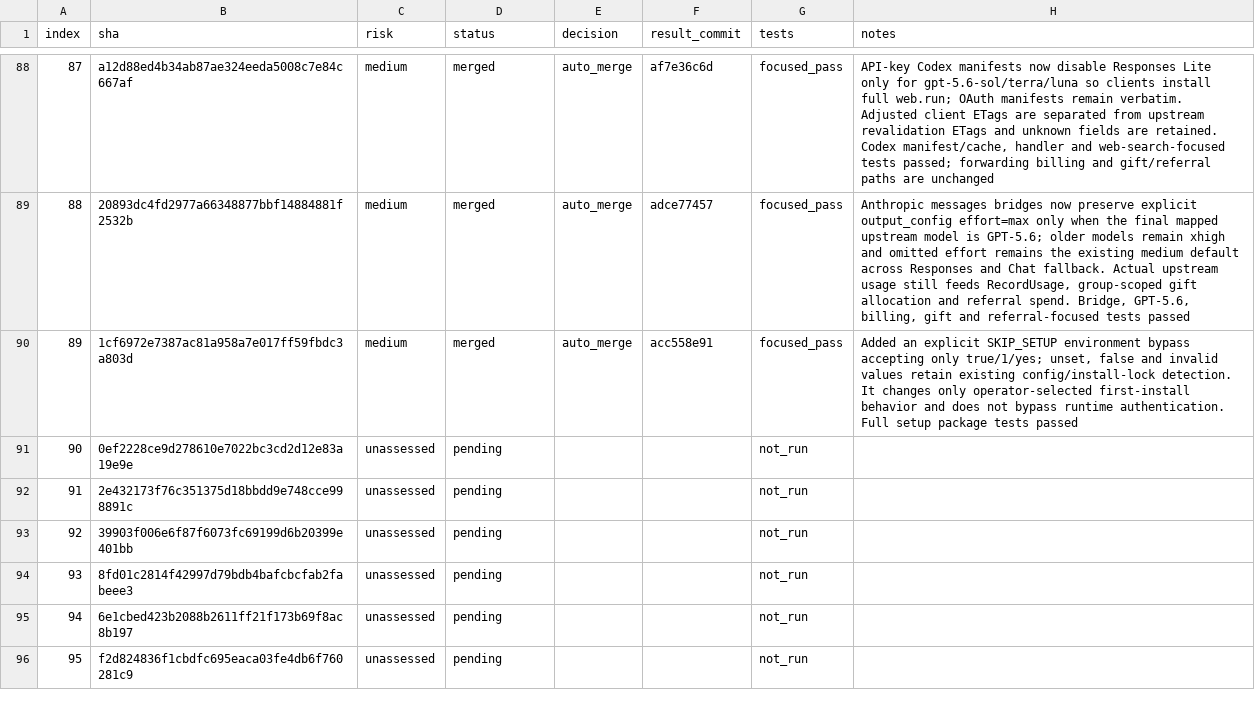
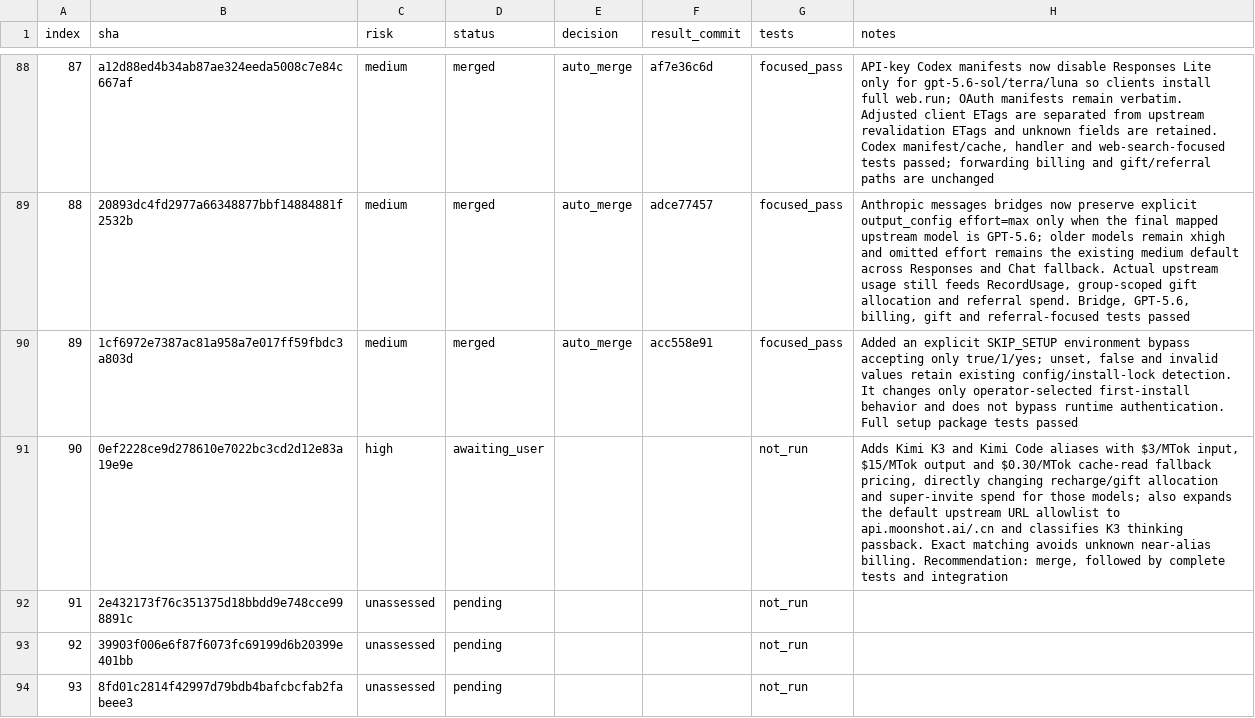
Before and after one commit to walaqi/sub2api, a TSV file: merge-state/sync-2-merge-v3/state.tsv, drawn as a sheet; only a part is shown, gaps mark what is left out; the shorter side is filled out with more unchanged rows.

Commit message:
chore(merge): await decision for upstream commit 90

```diff
--- a/merge-state/sync-2-merge-v3/state.tsv
+++ b/merge-state/sync-2-merge-v3/state.tsv
@@ -90,3 +90,3 @@ index	sha	risk	status	decision	result_commit	tests	notes
 89	1cf6972e7387ac81a958a7e017ff59fbdc3a803d	medium	merged	auto_merge	acc558e91	focused_pass	Added an explicit SKIP_SETUP environment bypass accepting only true/1/yes; unset, false and invalid values retain existing config/install-lock detection. It changes only operator-selected first-install behavior and does not bypass runtime authentication. Full setup package tests passed
-90	0ef2228ce9d278610e7022bc3cd2d12e83a19e9e	unassessed	pending			not_run	
+90	0ef2228ce9d278610e7022bc3cd2d12e83a19e9e	high	awaiting_user			not_run	Adds Kimi K3 and Kimi Code aliases with $3/MTok input, $15/MTok output and $0.30/MTok cache-read fallback pricing, directly changing recharge/gift allocation and super-invite spend for those models; also expands the default upstream URL allowlist to api.moonshot.ai/.cn and classifies K3 thinking passback. Exact matching avoids unknown near-alias billing. Recommendation: merge, followed by complete tests and integration
 91	2e432173f76c351375d18bbdd9e748cce998891c	unassessed	pending			not_run	
```
Also changed, not shown: 1 other file.
